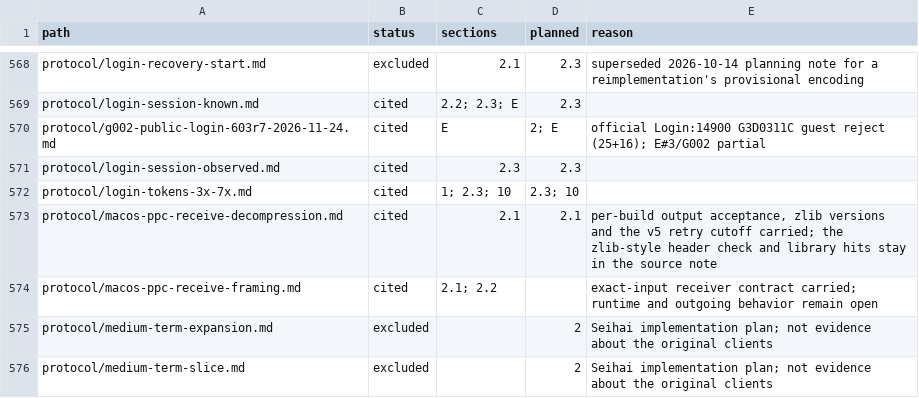
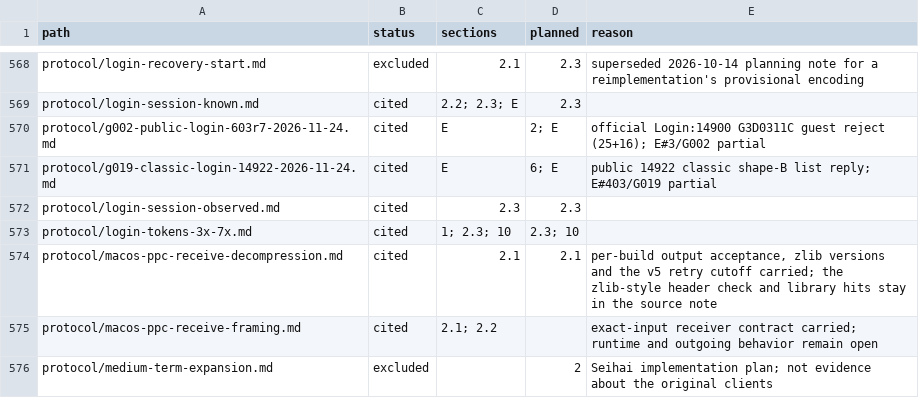
Before and after one commit to squirelworks/Graal_analysis, a TSV file: manual/sources.tsv, drawn as a sheet; only a part is shown, gaps mark what is left out; the shorter side is filled out with more unchanged rows.

```diff
--- a/manual/sources.tsv
+++ b/manual/sources.tsv
@@ -570,2 +570,3 @@ protocol/login-session-known.md	cited	2.2; 2.3; E	2.3
 protocol/g002-public-login-603r7-2026-11-24.md	cited	E	2; E	official Login:14900 G3D0311C guest reject (25+16); E#3/G002 partial
+protocol/g019-classic-login-14922-2026-11-24.md	cited	E	6; E	public 14922 classic shape-B list reply; E#403/G019 partial
 protocol/login-session-observed.md	cited	2.3	2.3	
```
Also changed, not shown: docs/evidence-index.tsv, docs/gap-board.tsv, 7 other files.
